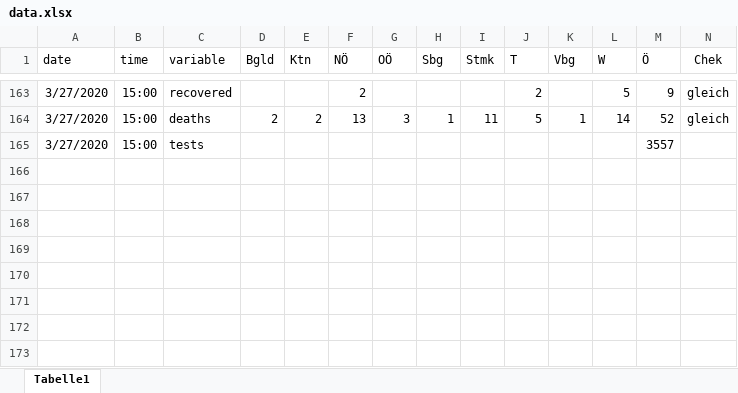
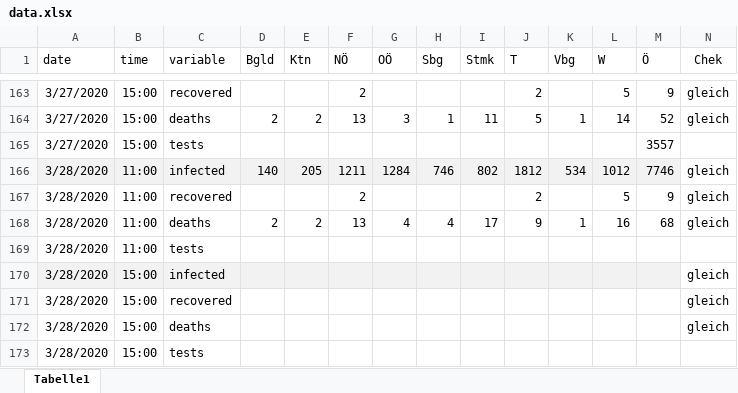
Before and after one commit to jansteinfeld/COVID-19, an Excel workbook: data.xlsx, sheet Tabelle1, drawn as a sheet; only a part is shown, gaps mark what is left out; values as stored, in another font and other column widths than the file's, no borders; conditional formats not drawn; the diff names each change by its address in the sheet, - before the commit and + after, or states it on an @@ line.

```diff
--- a/data.xlsx (sheet Tabelle1)
+++ b/data.xlsx (sheet Tabelle1)
+row 166: 3/28/2020 | 11:00 | infected | 140 | 205 | 1211 | 1284 | 746 | 802 | 1812 | 534 | 1012 | 7746 | gleich
+row 167: 3/28/2020 | 11:00 | recovered |  |  | 2 |  |  |  | 2 |  | 5 | 9 | gleich
+row 168: 3/28/2020 | 11:00 | deaths | 2 | 2 | 13 | 4 | 4 | 17 | 9 | 1 | 16 | 68 | gleich
+row 169: 3/28/2020 | 11:00 | tests
+row 170: 3/28/2020 | 15:00 | infected |  |  |  |  |  |  |  |  |  |  | gleich
+row 171: 3/28/2020 | 15:00 | recovered |  |  |  |  |  |  |  |  |  |  | gleich
+row 172: 3/28/2020 | 15:00 | deaths |  |  |  |  |  |  |  |  |  |  | gleich
+row 173: 3/28/2020 | 15:00 | tests
```
Also changed, not shown: 1 other file.
